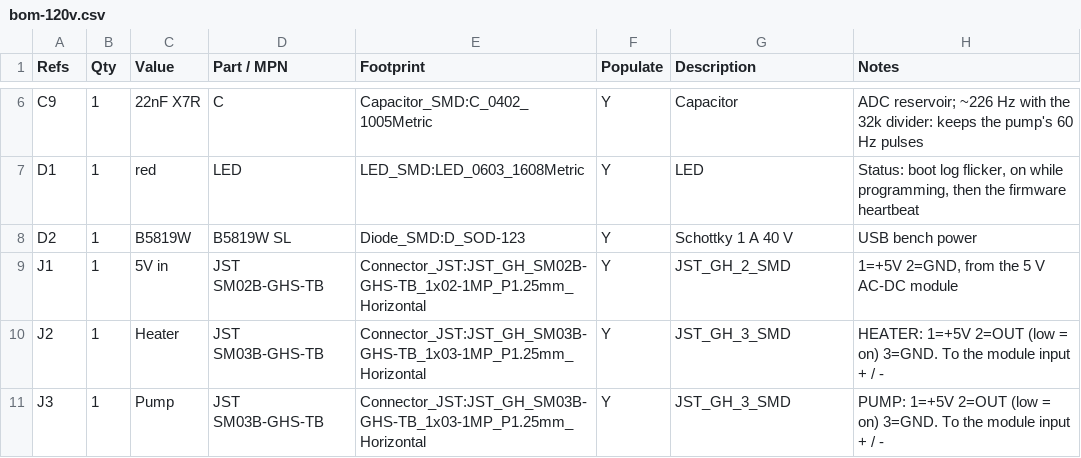
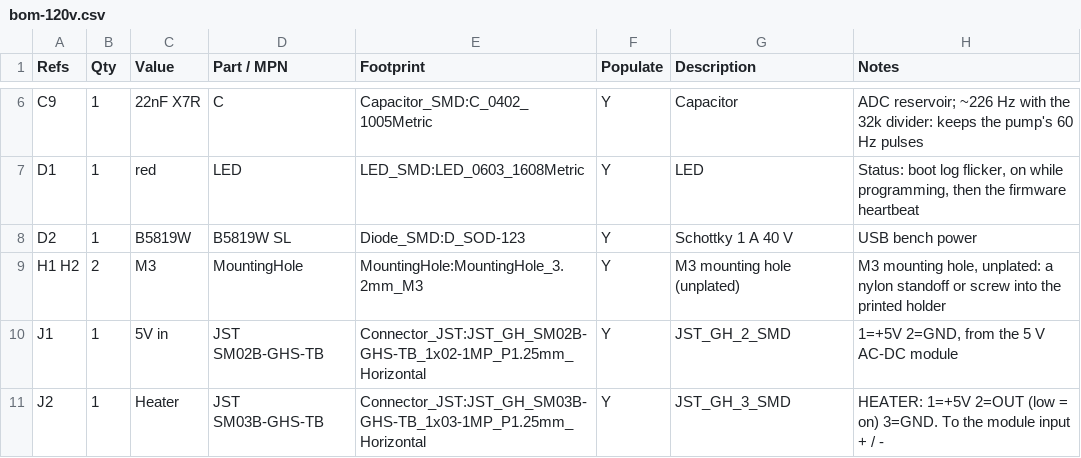
Before and after one commit to brensch/coffee, a CSV file: hardware/controller/build/bom-120v.csv, drawn as a sheet; only a part is shown, gaps mark what is left out; the shorter side is filled out with more unchanged rows.

```diff
--- a/hardware/controller/build/bom-120v.csv
+++ b/hardware/controller/build/bom-120v.csv
@@ -8,2 +8,3 @@ D1,1,red,LED,LED_SMD:LED_0603_1608Metric,Y,LED,"Status: boot log flicker, on whi
 D2,1,B5819W,B5819W SL,Diode_SMD:D_SOD-123,Y,Schottky 1 A 40 V,USB bench power
+H1 H2,2,M3,MountingHole,MountingHole:MountingHole_3.2mm_M3,Y,M3 mounting hole (unplated),"M3 mounting hole, unplated: a nylon standoff or screw into the printed holder"
 J1,1,5V in,JST SM02B-GHS-TB,Connector_JST:JST_GH_SM02B-GHS-TB_1x02-1MP_P1.25mm_Horizontal,Y,JST_GH_2_SMD,"1=+5V 2=GND, from the 5 V AC-DC module"
```
Also changed, not shown: hardware/controller/build/coffee-controller-120v-fab/positions.csv, hardware/controller/build/jlc-120v/cpl.csv, 43 other files.
